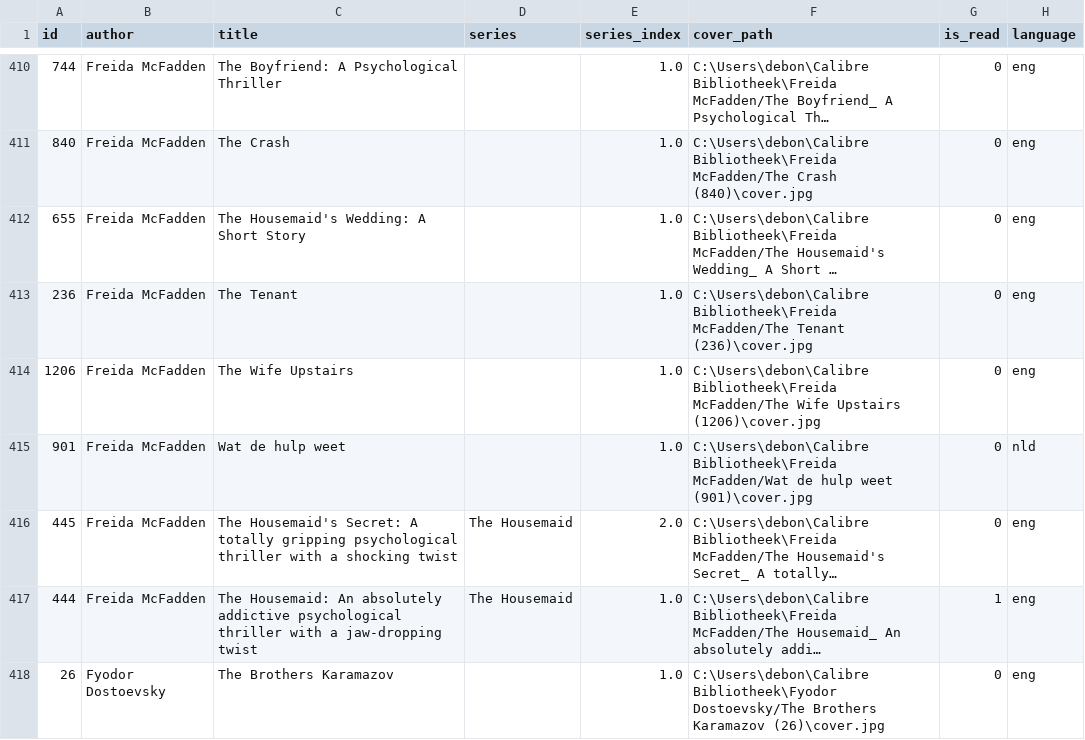
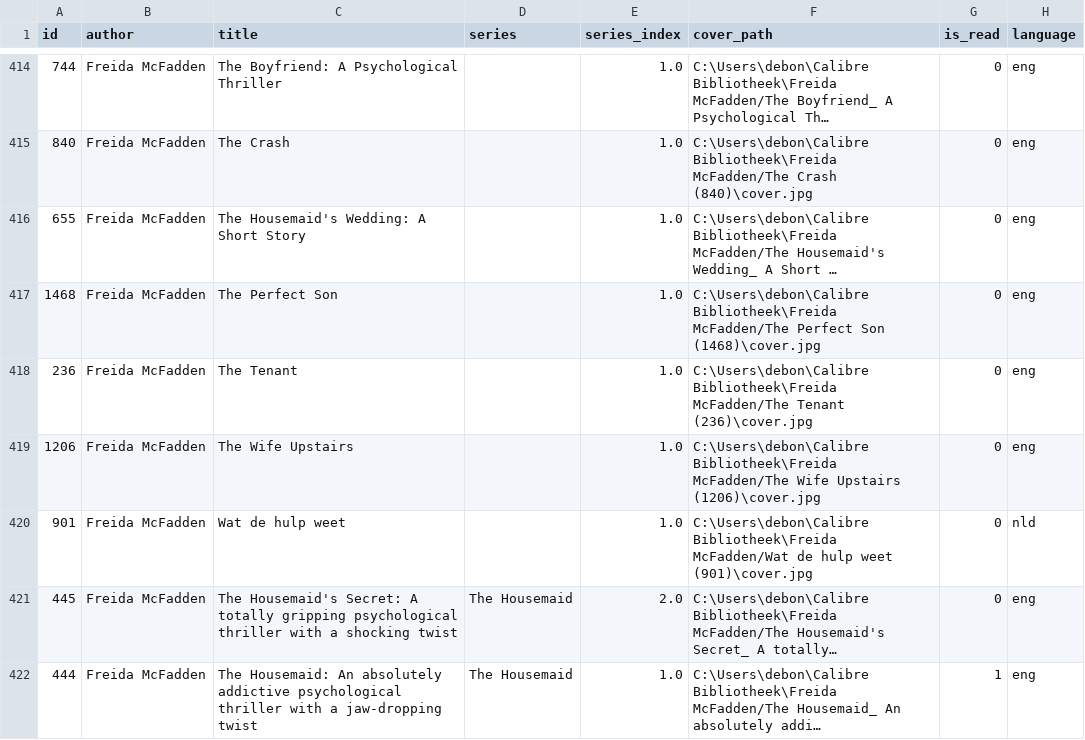
Before and after one commit to Dakoina/calibre-book-grid, a CSV file: calibre_books_export.csv, drawn as a sheet; only a part is shown, gaps mark what is left out; the shorter side is filled out with more unchanged rows; long unchanged cells end in …; the diff covers the shown part only; the diff names each change by its address in the sheet, - before the commit and + after, or states it on an @@ line.

```diff
--- a/calibre_books_export.csv
+++ b/calibre_books_export.csv
+row 417: 1468 | Freida McFadden | The Perfect Son |  | 1.0 | C:\Users\debon\Calibre Bibliotheek\Freida McFadden/The Perfect Son (1468)\cover.jpg | 0 | eng
```
Also changed, not shown: 21 added rows, 4 removed rows and 2 edited cells elsewhere in this file, 21 other files.
